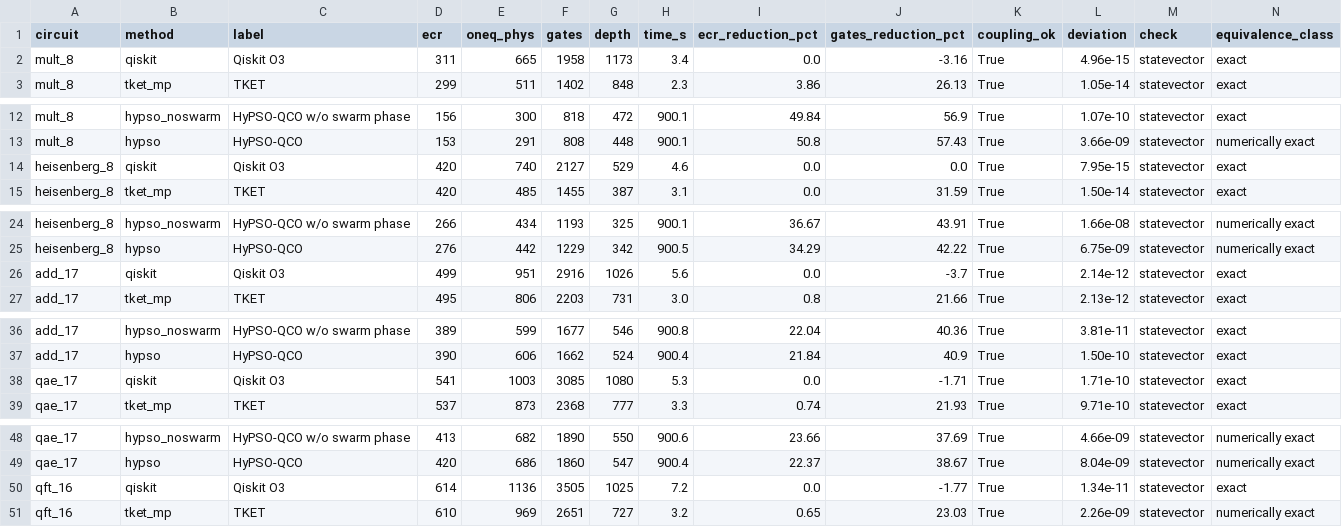
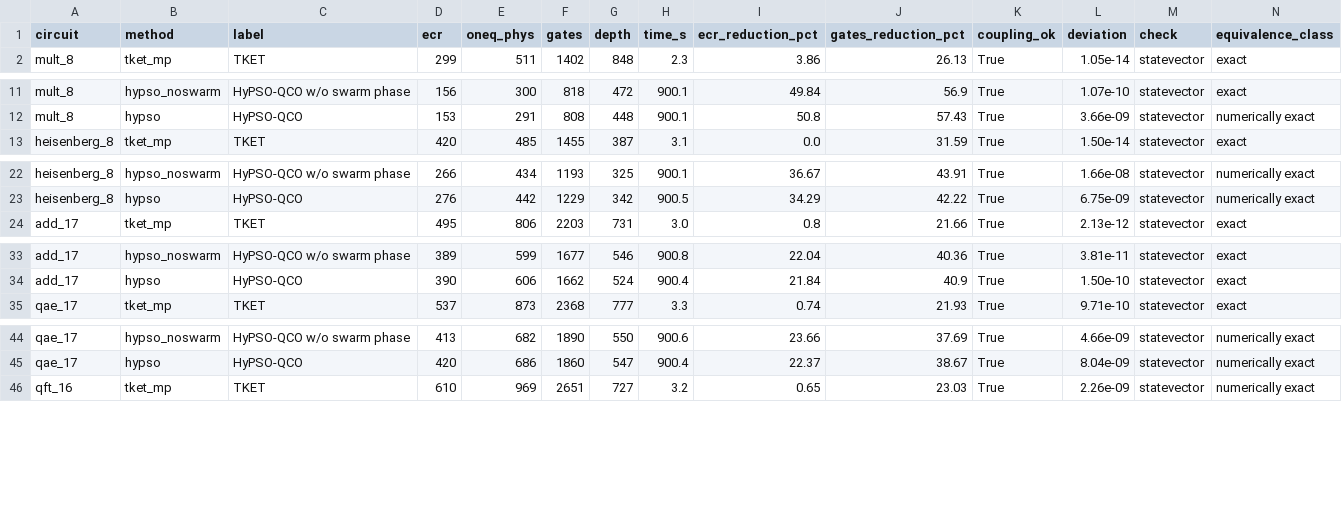
Before and after one commit to mwalidcharrwi/PSO_Optimization, a CSV file: paper/data/ibm_comparison.csv, drawn as a sheet; only a part is shown, gaps mark what is left out; the diff covers the shown part only.

```diff
--- a/paper/data/ibm_comparison.csv
+++ b/paper/data/ibm_comparison.csv
@@ -1,3 +1,2 @@
 circuit,method,label,ecr,oneq_phys,gates,depth,time_s,ecr_reduction_pct,gates_reduction_pct,coupling_ok,deviation,check,equivalence_class
-mult_8,qiskit,Qiskit O3,311,665,1958,1173,3.4,0.0,-3.16,True,4.96e-15,statevector,exact
 mult_8,tket_mp,TKET,299,511,1402,848,2.3,3.86,26.13,True,1.05e-14,statevector,exact
@@ -13,3 +12,2 @@ mult_8,hypso_noswarm,HyPSO-QCO w/o swarm phase,156,300,818,472,900.1,49.84,56.9,
 mult_8,hypso,HyPSO-QCO,153,291,808,448,900.1,50.8,57.43,True,3.66e-09,statevector,numerically exact
-heisenberg_8,qiskit,Qiskit O3,420,740,2127,529,4.6,0.0,0.0,True,7.95e-15,statevector,exact
 heisenberg_8,tket_mp,TKET,420,485,1455,387,3.1,0.0,31.59,True,1.50e-14,statevector,exact
@@ -25,3 +23,2 @@ heisenberg_8,hypso_noswarm,HyPSO-QCO w/o swarm phase,266,434,1193,325,900.1,36.6
 heisenberg_8,hypso,HyPSO-QCO,276,442,1229,342,900.5,34.29,42.22,True,6.75e-09,statevector,numerically exact
-add_17,qiskit,Qiskit O3,499,951,2916,1026,5.6,0.0,-3.7,True,2.14e-12,statevector,exact
 add_17,tket_mp,TKET,495,806,2203,731,3.0,0.8,21.66,True,2.13e-12,statevector,exact
@@ -37,3 +34,2 @@ add_17,hypso_noswarm,HyPSO-QCO w/o swarm phase,389,599,1677,546,900.8,22.04,40.3
 add_17,hypso,HyPSO-QCO,390,606,1662,524,900.4,21.84,40.9,True,1.50e-10,statevector,exact
-qae_17,qiskit,Qiskit O3,541,1003,3085,1080,5.3,0.0,-1.71,True,1.71e-10,statevector,exact
 qae_17,tket_mp,TKET,537,873,2368,777,3.3,0.74,21.93,True,9.71e-10,statevector,exact
@@ -49,3 +45,2 @@ qae_17,hypso_noswarm,HyPSO-QCO w/o swarm phase,413,682,1890,550,900.6,23.66,37.6
 qae_17,hypso,HyPSO-QCO,420,686,1860,547,900.4,22.37,38.67,True,8.04e-09,statevector,numerically exact
-qft_16,qiskit,Qiskit O3,614,1136,3505,1025,7.2,0.0,-1.77,True,1.34e-11,statevector,exact
 qft_16,tket_mp,TKET,610,969,2651,727,3.2,0.65,23.03,True,2.26e-09,statevector,numerically exact
```
Also changed, not shown: 5 removed rows elsewhere in this file, paper/data/summary_stats.csv, 43 other files.
